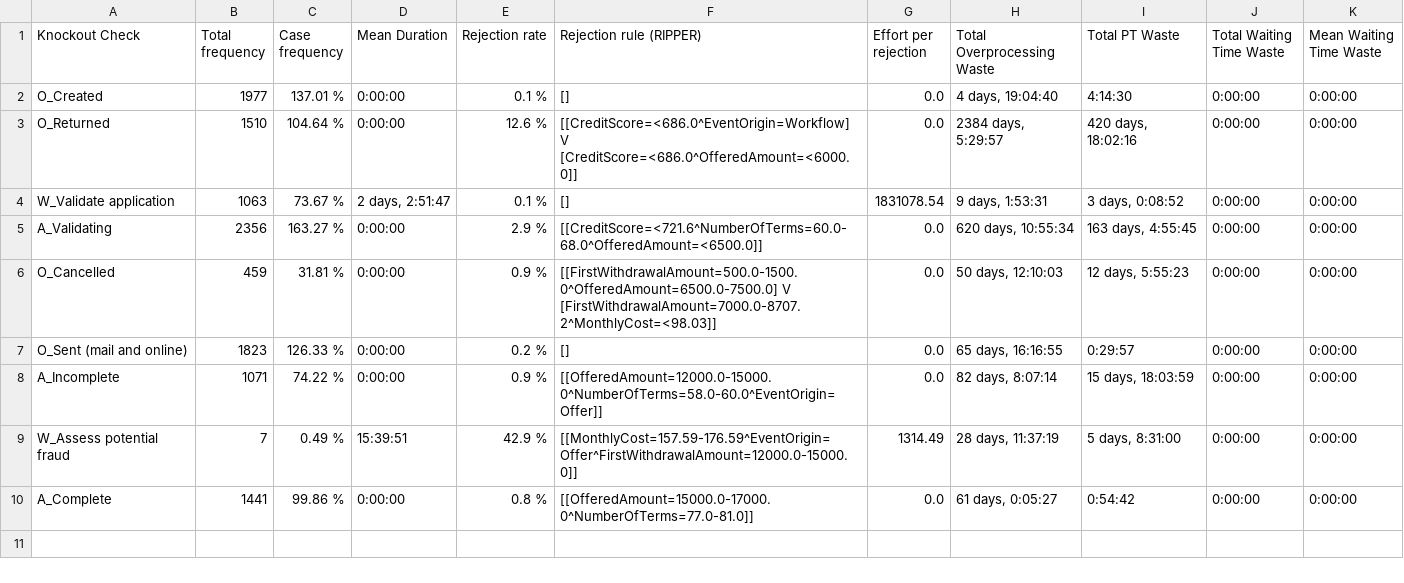
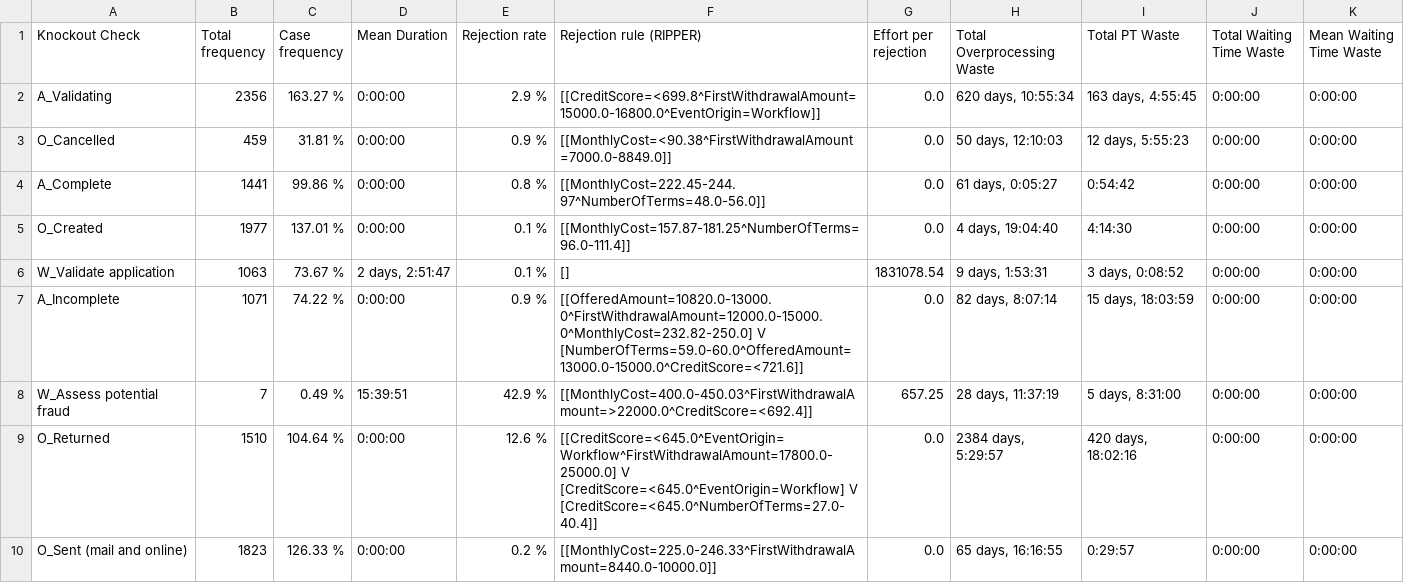
Before and after one commit to AutomatedProcessImprovement/knockouts-optimization, a CSV file: knockout_ios/outputs/real_log_1_ko_analysis_report.csv, drawn as a sheet.

```diff
--- a/knockout_ios/outputs/real_log_1_ko_analysis_report.csv
+++ b/knockout_ios/outputs/real_log_1_ko_analysis_report.csv
@@ -1,10 +1,10 @@
 Knockout Check,Total frequency,Case frequency,Mean Duration,Rejection rate,Rejection rule (RIPPER),Effort per rejection,Total Overprocessing Waste,Total PT Waste,Total Waiting Time Waste,Mean Waiting Time Waste
-O_Created,1977,137.01 %,0:00:00,0.1 %,[],0.0,"4 days, 19:04:40",4:14:30,0:00:00,0:00:00
-O_Returned,1510,104.64 %,0:00:00,12.6 %,[[CreditScore=<686.0^EventOrigin=Workflow] V [CreditScore=<686.0^OfferedAmount=<6000.0]],0.0,"2384 days, 5:29:57","420 days, 18:02:16",0:00:00,0:00:00
+A_Validating,2356,163.27 %,0:00:00,2.9 %,[[CreditScore=<699.8^FirstWithdrawalAmount=15000.0-16800.0^EventOrigin=Workflow]],0.0,"620 days, 10:55:34","163 days, 4:55:45",0:00:00,0:00:00
+O_Cancelled,459,31.81 %,0:00:00,0.9 %,[[MonthlyCost=<90.38^FirstWithdrawalAmount=7000.0-8849.0]],0.0,"50 days, 12:10:03","12 days, 5:55:23",0:00:00,0:00:00
+A_Complete,1441,99.86 %,0:00:00,0.8 %,[[MonthlyCost=222.45-244.97^NumberOfTerms=48.0-56.0]],0.0,"61 days, 0:05:27",0:54:42,0:00:00,0:00:00
+O_Created,1977,137.01 %,0:00:00,0.1 %,[[MonthlyCost=157.87-181.25^NumberOfTerms=96.0-111.4]],0.0,"4 days, 19:04:40",4:14:30,0:00:00,0:00:00
 W_Validate application,1063,73.67 %,"2 days, 2:51:47",0.1 %,[],1831078.54,"9 days, 1:53:31","3 days, 0:08:52",0:00:00,0:00:00
-A_Validating,2356,163.27 %,0:00:00,2.9 %,[[CreditScore=<721.6^NumberOfTerms=60.0-68.0^OfferedAmount=<6500.0]],0.0,"620 days, 10:55:34","163 days, 4:55:45",0:00:00,0:00:00
-O_Cancelled,459,31.81 %,0:00:00,0.9 %,[[FirstWithdrawalAmount=500.0-1500.0^OfferedAmount=6500.0-7500.0] V [FirstWithdrawalAmount=7000.0-8707.2^MonthlyCost=<98.03]],0.0,"50 days, 12:10:03","12 days, 5:55:23",0:00:00,0:00:00
-O_Sent (mail and online),1823,126.33 %,0:00:00,0.2 %,[],0.0,"65 days, 16:16:55",0:29:57,0:00:00,0:00:00
-A_Incomplete,1071,74.22 %,0:00:00,0.9 %,[[OfferedAmount=12000.0-15000.0^NumberOfTerms=58.0-60.0^EventOrigin=Offer]],0.0,"82 days, 8:07:14","15 days, 18:03:59",0:00:00,0:00:00
-W_Assess potential fraud,7,0.49 %,15:39:51,42.9 %,[[MonthlyCost=157.59-176.59^EventOrigin=Offer^FirstWithdrawalAmount=12000.0-15000.0]],1314.49,"28 days, 11:37:19","5 days, 8:31:00",0:00:00,0:00:00
-A_Complete,1441,99.86 %,0:00:00,0.8 %,[[OfferedAmount=15000.0-17000.0^NumberOfTerms=77.0-81.0]],0.0,"61 days, 0:05:27",0:54:42,0:00:00,0:00:00
+A_Incomplete,1071,74.22 %,0:00:00,0.9 %,[[OfferedAmount=10820.0-13000.0^FirstWithdrawalAmount=12000.0-15000.0^MonthlyCost=232.82-250.0] V [NumberOfTerms=59.0-60.0^OfferedAmount=13000.0-15000.0^CreditScore=<721.6]],0.0,"82 days, 8:07:14","15 days, 18:03:59",0:00:00,0:00:00
+W_Assess potential fraud,7,0.49 %,15:39:51,42.9 %,[[MonthlyCost=400.0-450.03^FirstWithdrawalAmount=>22000.0^CreditScore=<692.4]],657.25,"28 days, 11:37:19","5 days, 8:31:00",0:00:00,0:00:00
+O_Returned,1510,104.64 %,0:00:00,12.6 %,[[CreditScore=<645.0^EventOrigin=Workflow^FirstWithdrawalAmount=17800.0-25000.0] V [CreditScore=<645.0^EventOrigin=Workflow] V [CreditScore=<645.0^NumberOfTerms=27.0-40.4]],0.0,"2384 days, 5:29:57","420 days, 18:02:16",0:00:00,0:00:00
+O_Sent (mail and online),1823,126.33 %,0:00:00,0.2 %,[[MonthlyCost=225.0-246.33^FirstWithdrawalAmount=8440.0-10000.0]],0.0,"65 days, 16:16:55",0:29:57,0:00:00,0:00:00
```
Also changed, not shown: knockout_ios/outputs/synthetic_example_ko_order_io_advanced_ko_analysis_report.csv, knockout_ios/outputs/synthetic_example_ko_order_io_pipeline_pytest_ko_analysis_report.csv, 7 other files.
